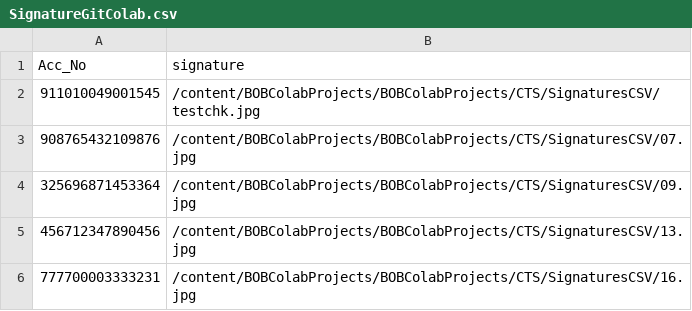
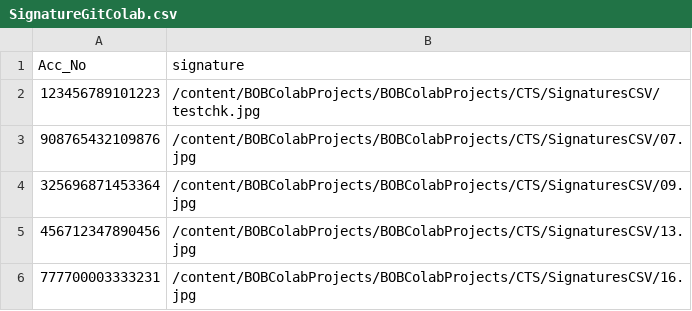
Before and after one commit to heyyitsarry/BOBColabProjects, a CSV file: BOBColabProjects/CTS/SignaturesCSV/SignatureGitColab.csv, drawn as a sheet.

Commit message:
Added Data Visualisation and Uppdation to ChequeSheild Ai

```diff
--- a/BOBColabProjects/CTS/SignaturesCSV/SignatureGitColab.csv
+++ b/BOBColabProjects/CTS/SignaturesCSV/SignatureGitColab.csv
@@ -1,3 +1,3 @@
 Acc_No,signature
-911010049001545,/content/BOBColabProjects/BOBColabProjects/CTS/SignaturesCSV/testchk.jpg
+123456789101223,/content/BOBColabProjects/BOBColabProjects/CTS/SignaturesCSV/testchk.jpg
 908765432109876,/content/BOBColabProjects/BOBColabProjects/CTS/SignaturesCSV/07.jpg
```
Also changed, not shown: 4 other files.
